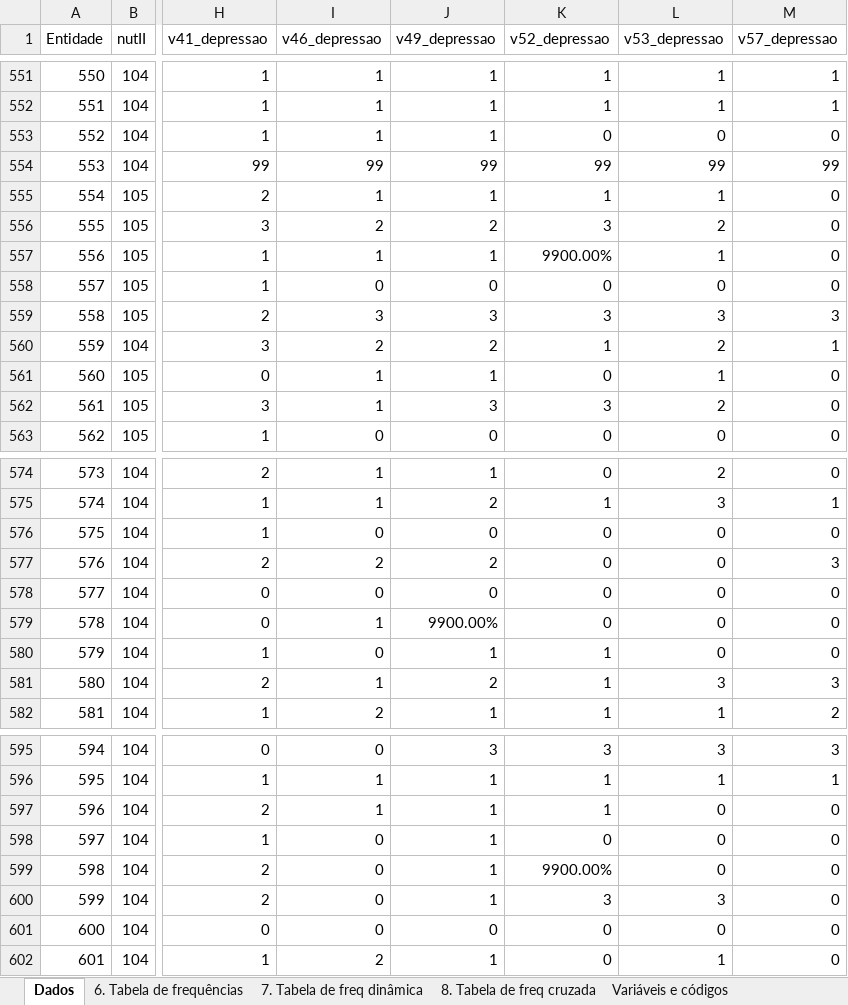
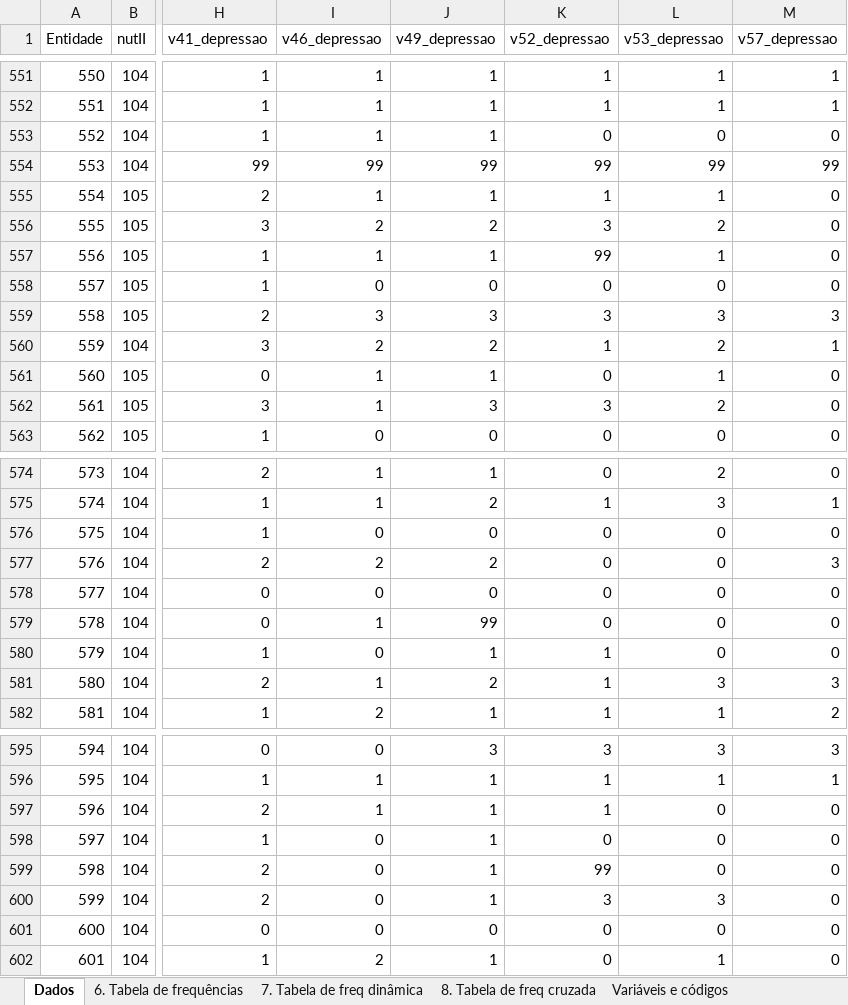
Before and after one commit to Daniel99Fonseca/Project_AED, an Excel workbook: AED_CP23_Saúde_Copia.xlsx, sheet Dados, drawn as a sheet; only a part is shown, gaps mark what is left out; values as stored, in another font and other column widths than the file's, no borders; conditional formats not drawn; the diff names each change by its address in the sheet, - before the commit and + after, or states it on an @@ line.

```diff
--- a/AED_CP23_Saúde_Copia.xlsx (sheet Dados)
+++ b/AED_CP23_Saúde_Copia.xlsx (sheet Dados)
-K557 (v52_depressao): 9900.00%
+K557 (v52_depressao): 99
-J579 (v49_depressao): 9900.00%
+J579 (v49_depressao): 99
-K599 (v52_depressao): 9900.00%
+K599 (v52_depressao): 99
```
Also changed, not shown: sheet 6. Tabela de frequências, formulas that keep their value, 1 other file.
